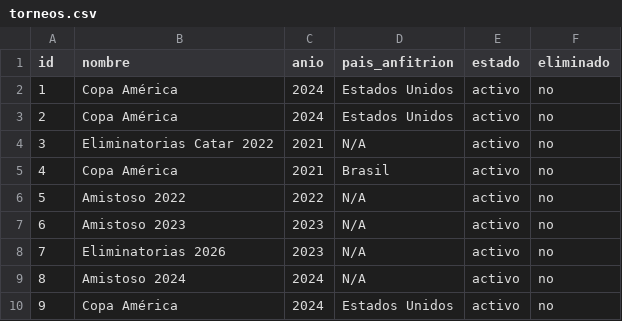
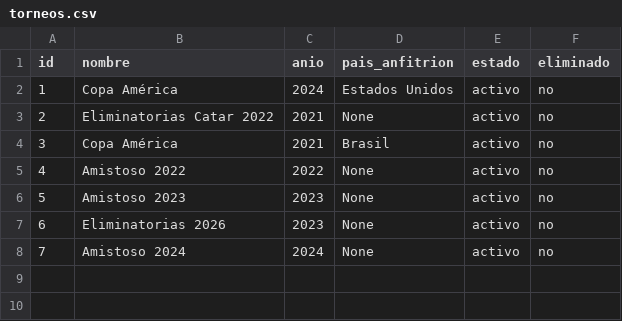
Before and after one commit to 10jechu/FastAPIProject, a CSV file: data/torneos.csv, drawn as a sheet; removed rows and columns are numbered as before the commit, all else as after; the diff names each change by its address in the sheet, - before the commit and + after, or states it on an @@ line.

```diff
--- a/data/torneos.csv
+++ b/data/torneos.csv
-row 3: 2 | Copa América | 2024 | Estados Unidos | activo | no
@@ column A (id) renumbered between rows 3 and 8 @@
-D3 (pais_anfitrion): N/A
+D3 (pais_anfitrion): None
-D5:D8 (pais_anfitrion): N/A
+D5:D8 (pais_anfitrion): None
-row 10: 9 | Copa América | 2024 | Estados Unidos | activo | no
```
Also changed, not shown: data/partidos.csv, data/plantilla.csv, 16 other files.
